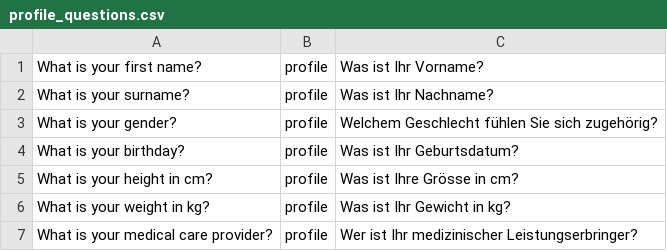
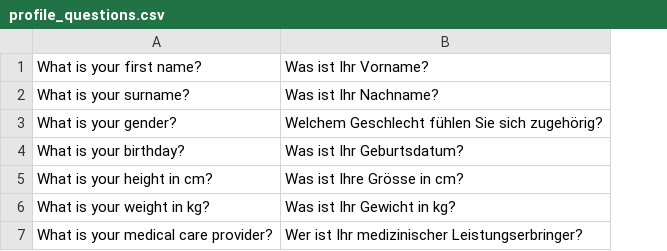
Before and after one commit to salwil/conversational_agent_for_medical_dialogues, a CSV file: src/repository/data/profile_questions.csv, drawn as a sheet; the diff names each change by its address in the sheet, - before the commit and + after, or states it on an @@ line.

Commit message:
remove unnecessary profile column in profile_questions.csv

```diff
--- a/src/repository/data/profile_questions.csv
+++ b/src/repository/data/profile_questions.csv
-column B, rows 1-7: all profile
```
Also changed, not shown: 2 other files.
